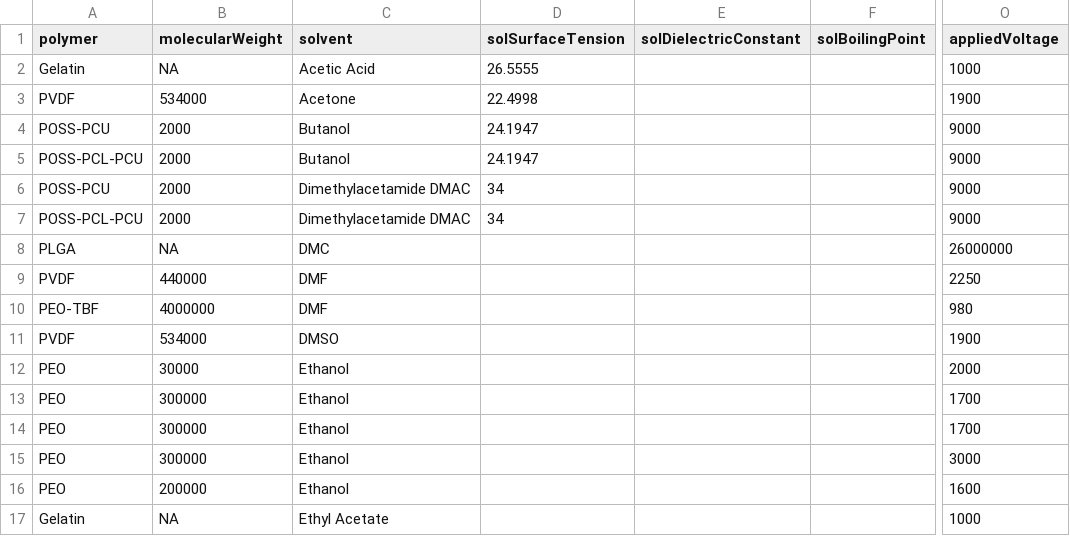
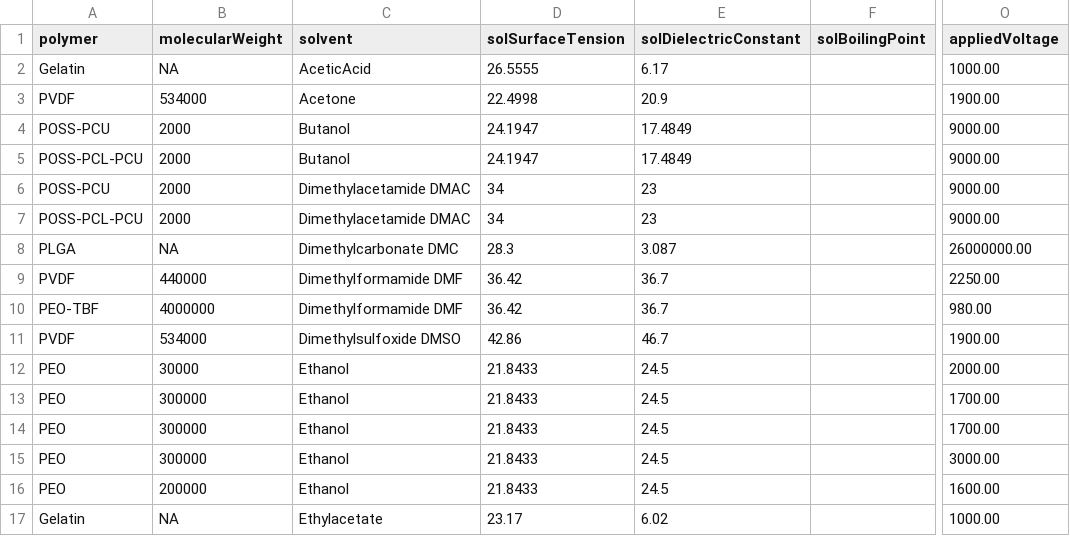
Before and after one commit to KiraSensei13/MNT_ITESM_Thesis, a CSV file: NFES_Review/_jupyterPlots/NFESdata.csv, drawn as a sheet; only a part is shown, gaps mark what is left out; the diff covers the shown part only; the diff names each change by its address in the sheet, - before the commit and + after, or states it on an @@ line.

Commit message:
new solvent data

```diff
--- a/NFES_Review/_jupyterPlots/NFESdata.csv
+++ b/NFES_Review/_jupyterPlots/NFESdata.csv
-C2 (solvent): Acetic Acid
+C2 (solvent): AceticAcid
-E2 (solDielectricConstant): (empty)
+E2 (solDielectricConstant): 6.17
-O2 (appliedVoltage): 1000
+O2 (appliedVoltage): 1000.00
-E3 (solDielectricConstant): (empty)
+E3 (solDielectricConstant): 20.9
-O3 (appliedVoltage): 1900
+O3 (appliedVoltage): 1900.00
-E4:E5 (solDielectricConstant): (empty)
+E4:E5 (solDielectricConstant): 17.4849
-O4:O7 (appliedVoltage): 9000
+O4:O7 (appliedVoltage): 9000.00
-E6:E7 (solDielectricConstant): (empty)
+E6:E7 (solDielectricConstant): 23
-C8 (solvent): DMC
+C8 (solvent): Dimethylcarbonate DMC
-D8 (solSurfaceTension): (empty)
+D8 (solSurfaceTension): 28.3
-E8 (solDielectricConstant): (empty)
+E8 (solDielectricConstant): 3.087
-O8 (appliedVoltage): 26000000
+O8 (appliedVoltage): 26000000.00
-C9:C10 (solvent): DMF
+C9:C10 (solvent): Dimethylformamide DMF
-D9:D10 (solSurfaceTension): (empty)
+D9:D10 (solSurfaceTension): 36.42
-E9:E10 (solDielectricConstant): (empty)
+E9:E10 (solDielectricConstant): 36.7
-O9 (appliedVoltage): 2250
+O9 (appliedVoltage): 2250.00
-O10 (appliedVoltage): 980
+O10 (appliedVoltage): 980.00
-C11 (solvent): DMSO
+C11 (solvent): Dimethylsulfoxide DMSO
-D11 (solSurfaceTension): (empty)
+D11 (solSurfaceTension): 42.86
-E11 (solDielectricConstant): (empty)
+E11 (solDielectricConstant): 46.7
-O11 (appliedVoltage): 1900
+O11 (appliedVoltage): 1900.00
-D12:D16 (solSurfaceTension): (empty)
+D12:D16 (solSurfaceTension): 21.8433
-E12:E16 (solDielectricConstant): (empty)
+E12:E16 (solDielectricConstant): 24.5
-O12 (appliedVoltage): 2000
+O12 (appliedVoltage): 2000.00
-O13:O14 (appliedVoltage): 1700
+O13:O14 (appliedVoltage): 1700.00
-O15 (appliedVoltage): 3000
+O15 (appliedVoltage): 3000.00
-O16 (appliedVoltage): 1600
+O16 (appliedVoltage): 1600.00
-C17 (solvent): Ethyl Acetate
+C17 (solvent): Ethylacetate
-D17 (solSurfaceTension): (empty)
+D17 (solSurfaceTension): 23.17
-E17 (solDielectricConstant): (empty)
+E17 (solDielectricConstant): 6.02
-O17 (appliedVoltage): 1000
+O17 (appliedVoltage): 1000.00
```
Also changed, not shown: 85 edited cells elsewhere in this file, 1 other file.
